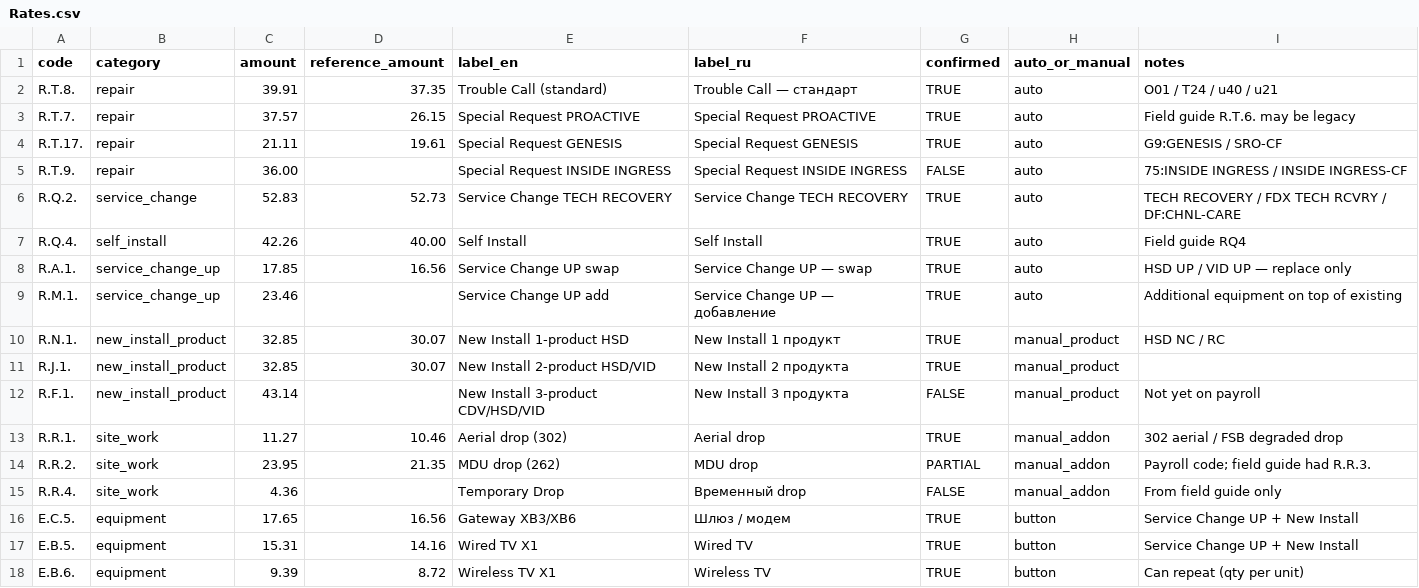
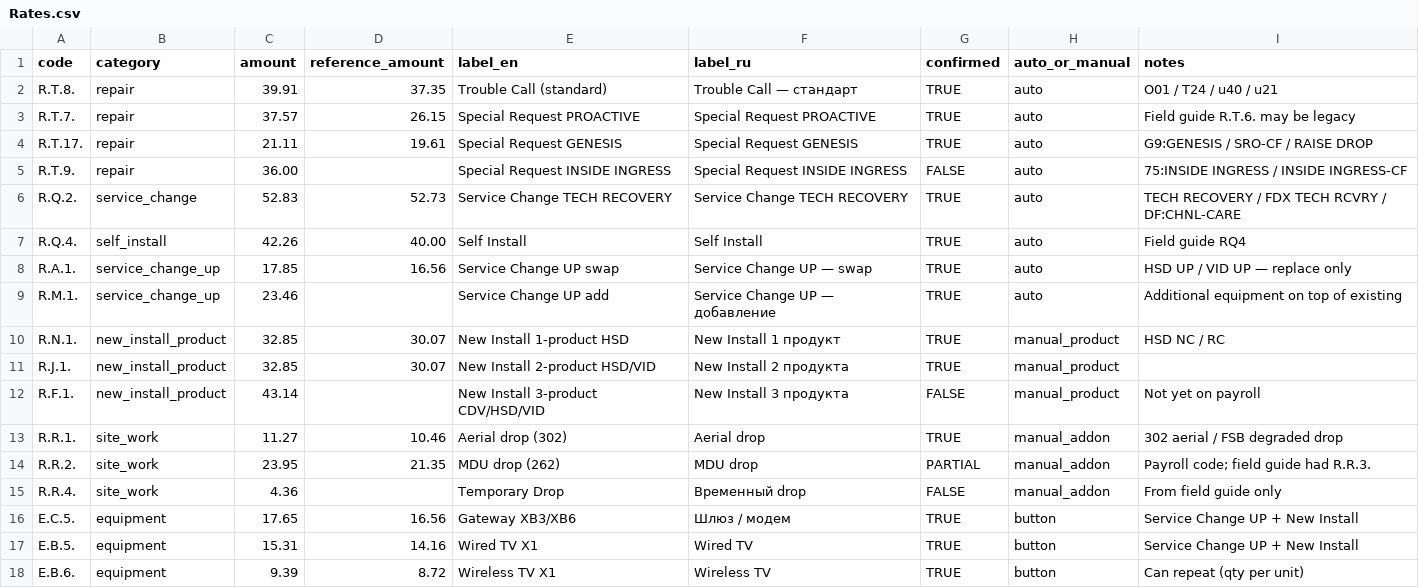
Before and after one commit to AndreiUralov/itg-xfinity-bot, a CSV file: data/sheets/Rates.csv, drawn as a sheet.

```diff
--- a/data/sheets/Rates.csv
+++ b/data/sheets/Rates.csv
@@ -3,3 +3,3 @@ R.T.8.,repair,39.91,37.35,Trouble Call (standard),Trouble Call — станда
 R.T.7.,repair,37.57,26.15,Special Request PROACTIVE,Special Request PROACTIVE,TRUE,auto,Field guide R.T.6. may be legacy
-R.T.17.,repair,21.11,19.61,Special Request GENESIS,Special Request GENESIS,TRUE,auto,G9:GENESIS / SRO-CF
+R.T.17.,repair,21.11,19.61,Special Request GENESIS,Special Request GENESIS,TRUE,auto,G9:GENESIS / SRO-CF / RAISE DROP
 R.T.9.,repair,36.00,,Special Request INSIDE INGRESS,Special Request INSIDE INGRESS,FALSE,auto,75:INSIDE INGRESS / INSIDE INGRESS-CF
```
Also changed, not shown: data/sheets/Work_Type_Rules.csv, 3 other files.
